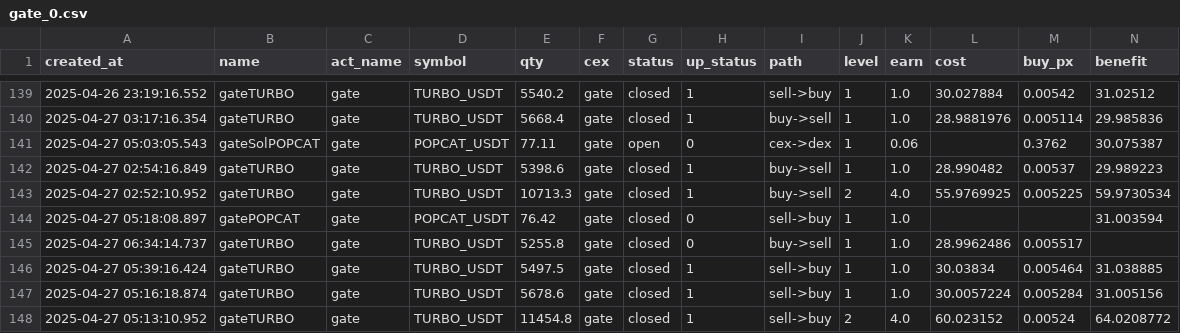
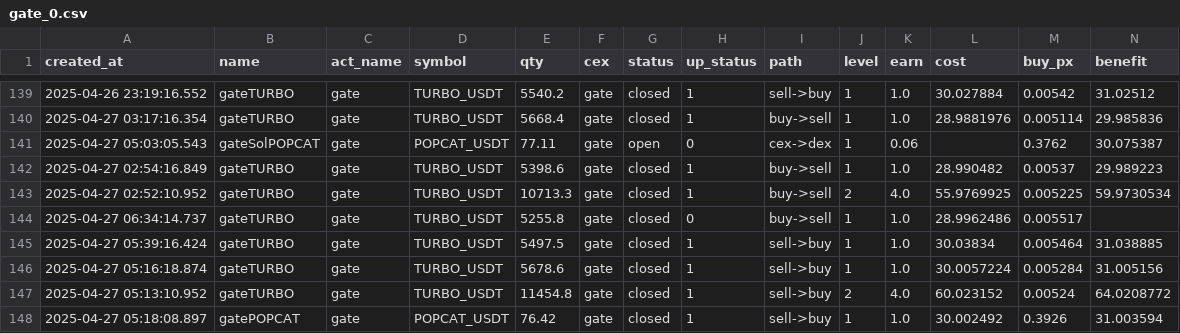
Before and after one commit to txnj/data, a CSV file: gate_0.csv, drawn as a sheet; only a part is shown, gaps mark what is left out; removed rows and columns are numbered as before the commit, all else as after; rows hold the shown columns only; the diff names each change by its address in the sheet, - before the commit and + after, or states it on an @@ line.

Commit message:
auto-sync

```diff
--- a/gate_0.csv
+++ b/gate_0.csv
-row 144: 2025-04-27 05:18:08.897 | gatePOPCAT | gate | POPCAT_USDT | 76.42 | gate | closed | 0 | sell->buy | 1 | 1.0 |  |  | 31.003594
+row 148: 2025-04-27 05:18:08.897 | gatePOPCAT | gate | POPCAT_USDT | 76.42 | gate | closed | 1 | sell->buy | 1 | 1.0 | 30.002492 | 0.3926 | 31.003594
```
